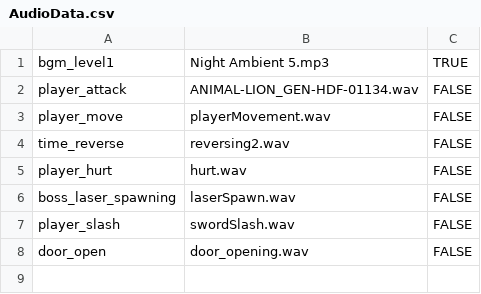
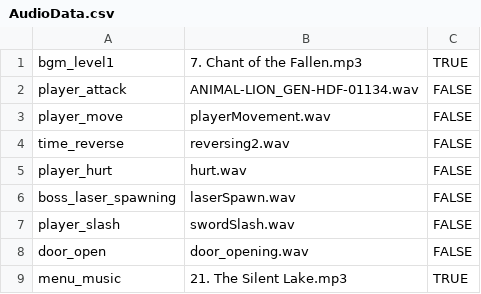
Before and after one commit to Emotionnss/ShadowNights, a CSV file: AlphaEngine/Assets/Data/AudioData.csv, drawn as a sheet.

Commit message:
Updated Audio to have mute without sliders yet

```diff
--- a/AlphaEngine/Assets/Data/AudioData.csv
+++ b/AlphaEngine/Assets/Data/AudioData.csv
@@ -1,2 +1,2 @@
-bgm_level1,Night Ambient 5.mp3,TRUE
+bgm_level1,7. Chant of the Fallen.mp3,TRUE
 player_attack,ANIMAL-LION_GEN-HDF-01134.wav,FALSE
@@ -8 +8,2 @@ player_slash,swordSlash.wav,FALSE
 door_open,door_opening.wav,FALSE
+menu_music,21. The Silent Lake.mp3,TRUE
```
Also changed, not shown: 10 other files.
